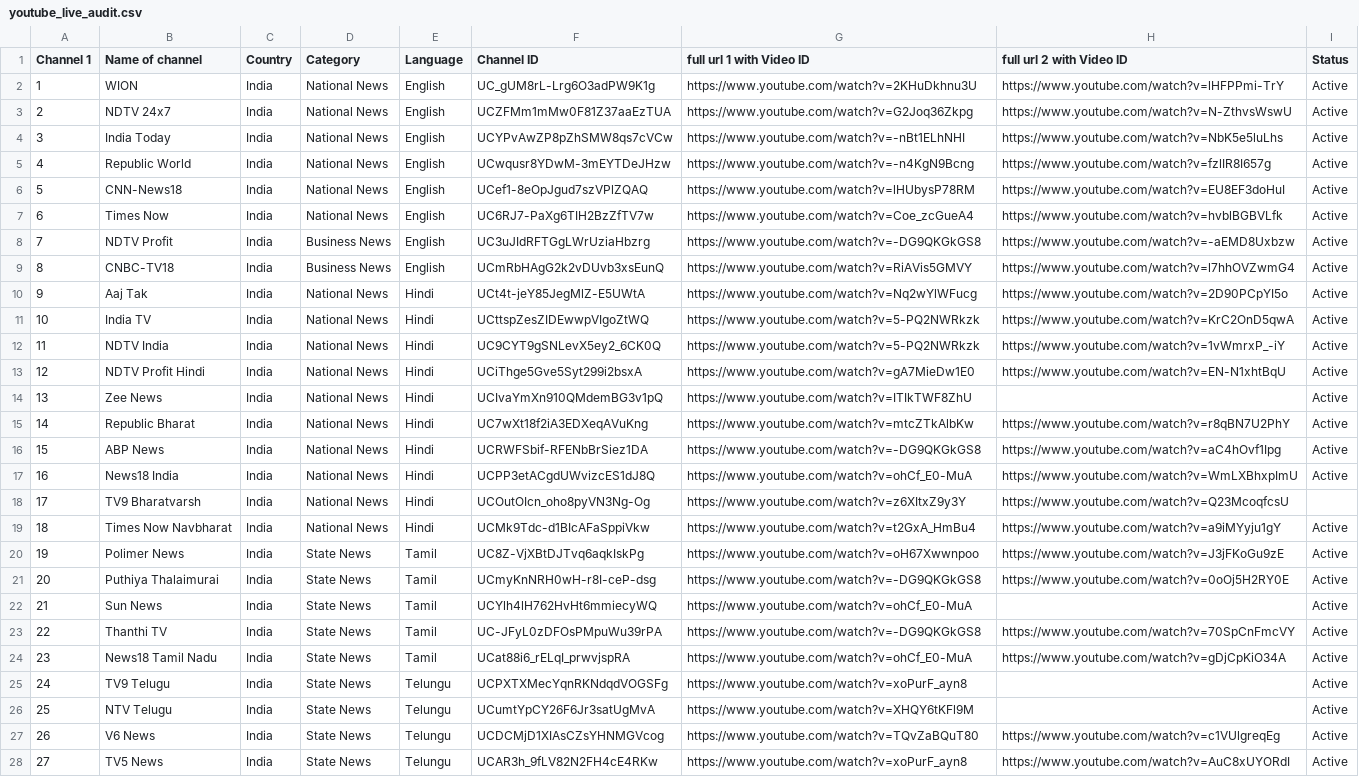
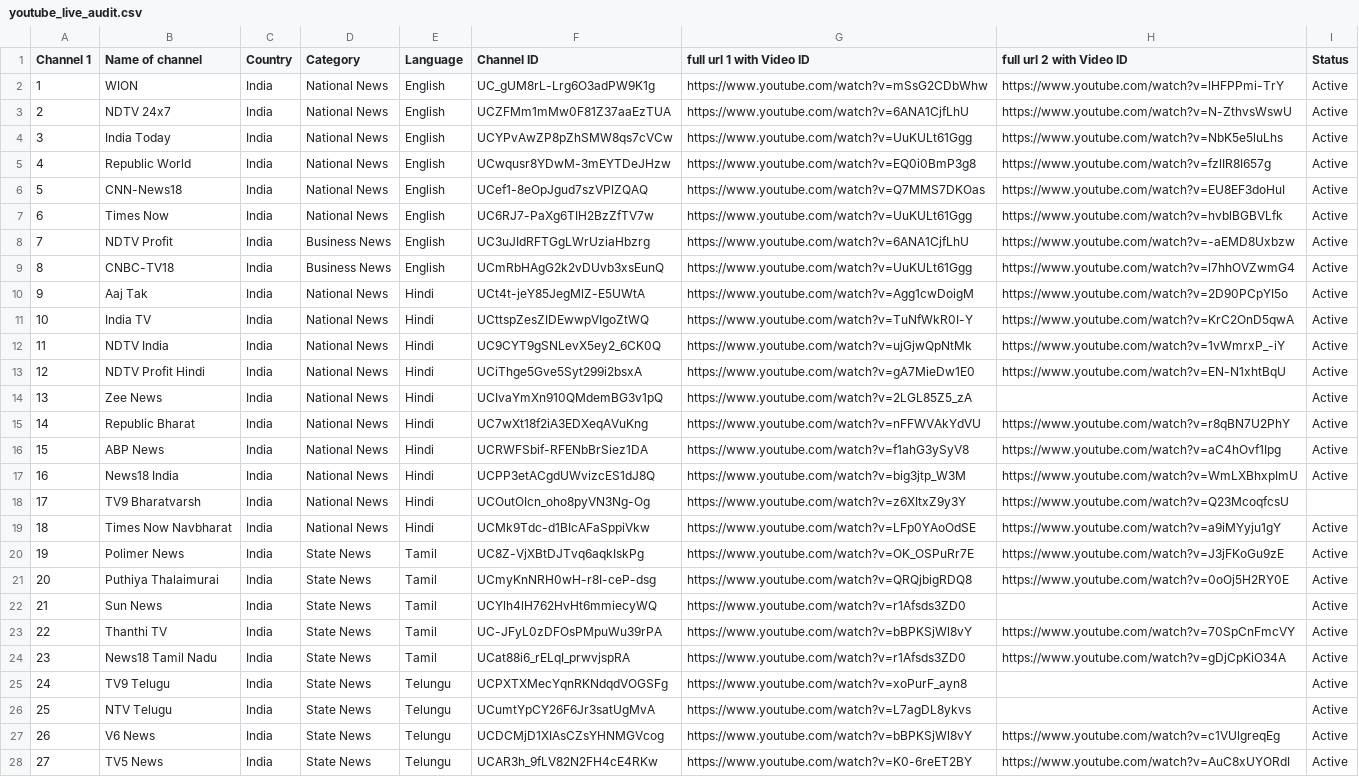
Before and after one commit to Vilfin-TV/MultiScreener, a CSV file: youtube_live_audit.csv, drawn as a sheet; only a part is shown; the diff covers the shown part only; the diff names each change by its address in the sheet, - before the commit and + after, or states it on an @@ line.

```diff
--- a/youtube_live_audit.csv
+++ b/youtube_live_audit.csv
-G2 (full url 1 with Video ID): https://www.youtube.com/watch?v=2KHuDkhnu3U
+G2 (full url 1 with Video ID): https://www.youtube.com/watch?v=mSsG2CDbWhw
-G3 (full url 1 with Video ID): https://www.youtube.com/watch?v=G2Joq36Zkpg
+G3 (full url 1 with Video ID): https://www.youtube.com/watch?v=6ANA1CjfLhU
-G4 (full url 1 with Video ID): https://www.youtube.com/watch?v=-nBt1ELhNHI
+G4 (full url 1 with Video ID): https://www.youtube.com/watch?v=UuKULt61Ggg
-G5 (full url 1 with Video ID): https://www.youtube.com/watch?v=-n4KgN9Bcng
+G5 (full url 1 with Video ID): https://www.youtube.com/watch?v=EQ0i0BmP3g8
-G6 (full url 1 with Video ID): https://www.youtube.com/watch?v=lHUbysP78RM
+G6 (full url 1 with Video ID): https://www.youtube.com/watch?v=Q7MMS7DKOas
-G7 (full url 1 with Video ID): https://www.youtube.com/watch?v=Coe_zcGueA4
+G7 (full url 1 with Video ID): https://www.youtube.com/watch?v=UuKULt61Ggg
-G8 (full url 1 with Video ID): https://www.youtube.com/watch?v=-DG9QKGkGS8
+G8 (full url 1 with Video ID): https://www.youtube.com/watch?v=6ANA1CjfLhU
-G9 (full url 1 with Video ID): https://www.youtube.com/watch?v=RiAVis5GMVY
+G9 (full url 1 with Video ID): https://www.youtube.com/watch?v=UuKULt61Ggg
-G10 (full url 1 with Video ID): https://www.youtube.com/watch?v=Nq2wYlWFucg
+G10 (full url 1 with Video ID): https://www.youtube.com/watch?v=Agg1cwDoigM
-G11 (full url 1 with Video ID): https://www.youtube.com/watch?v=5-PQ2NWRkzk
+G11 (full url 1 with Video ID): https://www.youtube.com/watch?v=TuNfWkR0I-Y
-G12 (full url 1 with Video ID): https://www.youtube.com/watch?v=5-PQ2NWRkzk
+G12 (full url 1 with Video ID): https://www.youtube.com/watch?v=ujGjwQpNtMk
-G14 (full url 1 with Video ID): https://www.youtube.com/watch?v=ITIkTWF8ZhU
+G14 (full url 1 with Video ID): https://www.youtube.com/watch?v=2LGL85Z5_zA
-G15 (full url 1 with Video ID): https://www.youtube.com/watch?v=mtcZTkAlbKw
+G15 (full url 1 with Video ID): https://www.youtube.com/watch?v=nFFWVAkYdVU
-G16 (full url 1 with Video ID): https://www.youtube.com/watch?v=-DG9QKGkGS8
+G16 (full url 1 with Video ID): https://www.youtube.com/watch?v=f1ahG3ySyV8
-G17 (full url 1 with Video ID): https://www.youtube.com/watch?v=ohCf_E0-MuA
+G17 (full url 1 with Video ID): https://www.youtube.com/watch?v=big3jtp_W3M
-G19 (full url 1 with Video ID): https://www.youtube.com/watch?v=t2GxA_HmBu4
+G19 (full url 1 with Video ID): https://www.youtube.com/watch?v=LFp0YAoOdSE
-G20 (full url 1 with Video ID): https://www.youtube.com/watch?v=oH67Xwwnpoo
+G20 (full url 1 with Video ID): https://www.youtube.com/watch?v=OK_OSPuRr7E
-G21 (full url 1 with Video ID): https://www.youtube.com/watch?v=-DG9QKGkGS8
+G21 (full url 1 with Video ID): https://www.youtube.com/watch?v=QRQjbigRDQ8
-G22 (full url 1 with Video ID): https://www.youtube.com/watch?v=ohCf_E0-MuA
+G22 (full url 1 with Video ID): https://www.youtube.com/watch?v=r1Afsds3ZD0
-G23 (full url 1 with Video ID): https://www.youtube.com/watch?v=-DG9QKGkGS8
+G23 (full url 1 with Video ID): https://www.youtube.com/watch?v=bBPKSjWl8vY
-G24 (full url 1 with Video ID): https://www.youtube.com/watch?v=ohCf_E0-MuA
+G24 (full url 1 with Video ID): https://www.youtube.com/watch?v=r1Afsds3ZD0
-G26 (full url 1 with Video ID): https://www.youtube.com/watch?v=XHQY6tKFl9M
+G26 (full url 1 with Video ID): https://www.youtube.com/watch?v=L7agDL8ykvs
-G27 (full url 1 with Video ID): https://www.youtube.com/watch?v=TQvZaBQuT80
+G27 (full url 1 with Video ID): https://www.youtube.com/watch?v=bBPKSjWl8vY
-G28 (full url 1 with Video ID): https://www.youtube.com/watch?v=xoPurF_ayn8
+G28 (full url 1 with Video ID): https://www.youtube.com/watch?v=K0-6reET2BY
```
Also changed, not shown: 67 edited cells elsewhere in this file, 2 other files.
